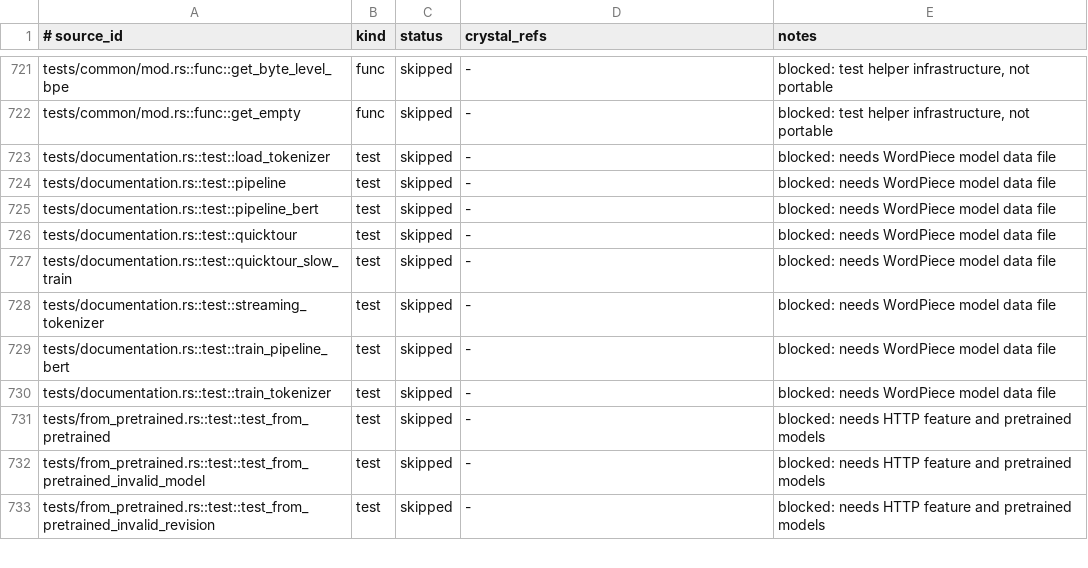
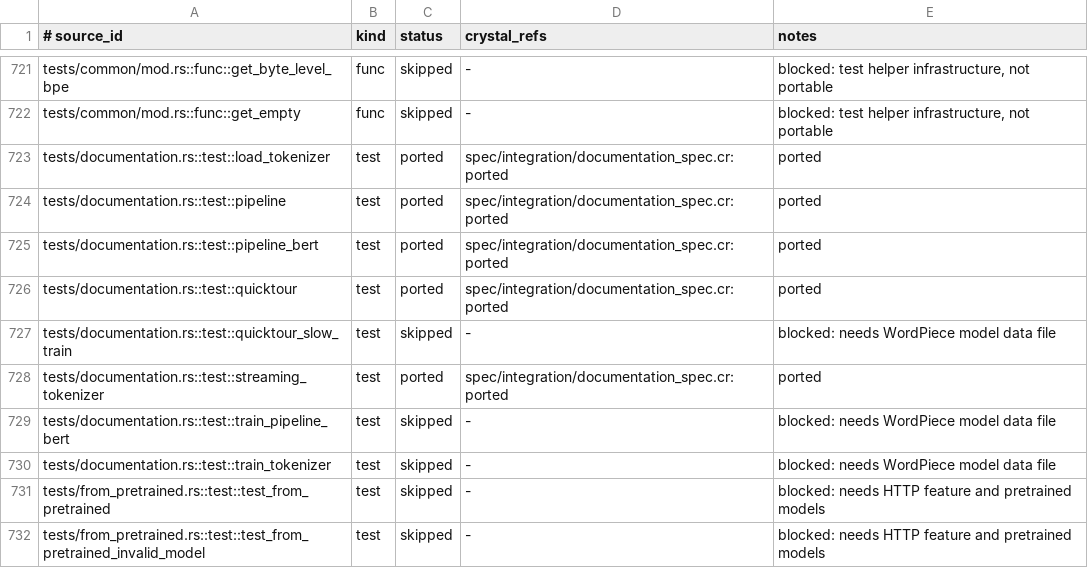
Before and after one commit to dsisnero/tokens, a TSV file: plans/inventory/rust_port_inventory.tsv, drawn as a sheet; only a part is shown, gaps mark what is left out; the shorter side is filled out with more unchanged rows.

```diff
--- a/plans/inventory/rust_port_inventory.tsv
+++ b/plans/inventory/rust_port_inventory.tsv
@@ -722,8 +722,8 @@ tests/common/mod.rs::func::get_byte_level_bpe	func	skipped	-	blocked: test helpe
 tests/common/mod.rs::func::get_empty	func	skipped	-	blocked: test helper infrastructure, not portable
-tests/documentation.rs::test::load_tokenizer	test	skipped	-	blocked: needs WordPiece model data file
-tests/documentation.rs::test::pipeline	test	skipped	-	blocked: needs WordPiece model data file
-tests/documentation.rs::test::pipeline_bert	test	skipped	-	blocked: needs WordPiece model data file
-tests/documentation.rs::test::quicktour	test	skipped	-	blocked: needs WordPiece model data file
+tests/documentation.rs::test::load_tokenizer	test	ported	spec/integration/documentation_spec.cr:ported	ported
+tests/documentation.rs::test::pipeline	test	ported	spec/integration/documentation_spec.cr:ported	ported
+tests/documentation.rs::test::pipeline_bert	test	ported	spec/integration/documentation_spec.cr:ported	ported
+tests/documentation.rs::test::quicktour	test	ported	spec/integration/documentation_spec.cr:ported	ported
 tests/documentation.rs::test::quicktour_slow_train	test	skipped	-	blocked: needs WordPiece model data file
-tests/documentation.rs::test::streaming_tokenizer	test	skipped	-	blocked: needs WordPiece model data file
+tests/documentation.rs::test::streaming_tokenizer	test	ported	spec/integration/documentation_spec.cr:ported	ported
 tests/documentation.rs::test::train_pipeline_bert	test	skipped	-	blocked: needs WordPiece model data file
```
Also changed, not shown: plans/inventory/rust_test_parity.tsv, 2 other files.
